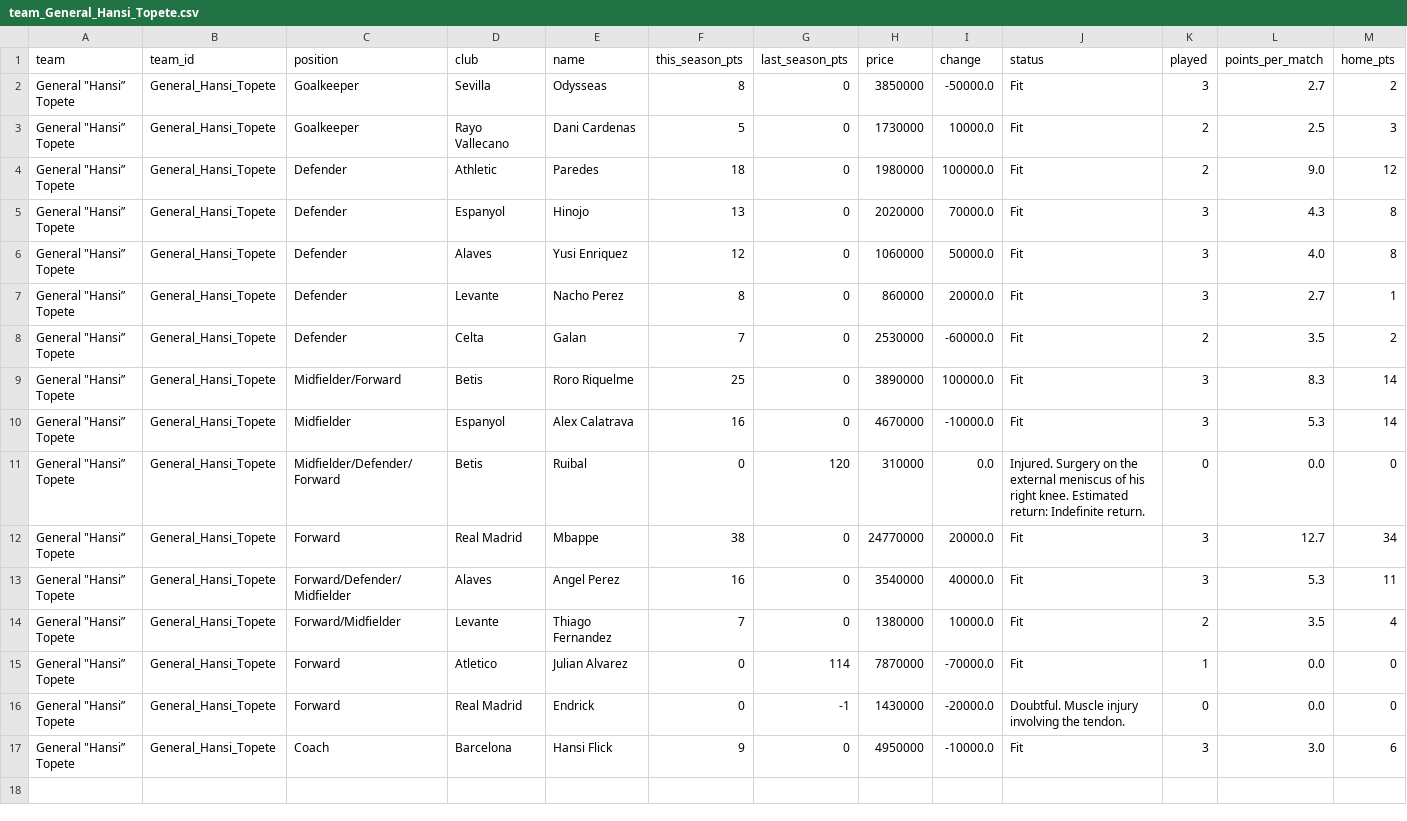
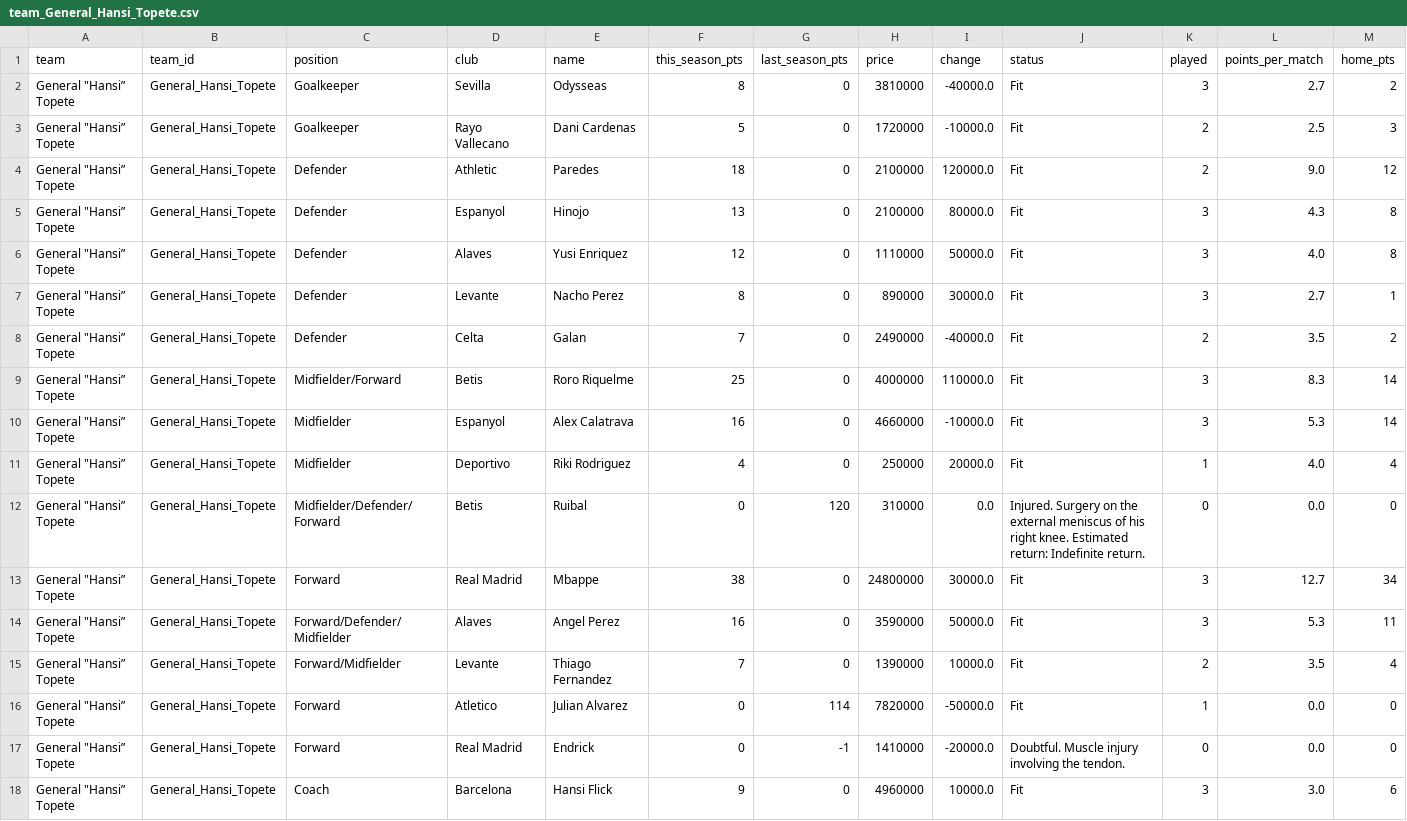
Before and after one commit to nilcrespo/BiwengerBot, a CSV file: csvs/teams/team_General_Hansi_Topete.csv, drawn as a sheet; only a part is shown; addresses are those after the commit; rows hold the shown columns only; the diff names each change by its address in the sheet, - before the commit and + after, or states it on an @@ line.

```diff
--- a/csvs/teams/team_General_Hansi_Topete.csv
+++ b/csvs/teams/team_General_Hansi_Topete.csv
-H2 (price): 3850000
+H2 (price): 3810000
-I2 (change): -50000.0
+I2 (change): -40000.0
-H3 (price): 1730000
+H3 (price): 1720000
-I3 (change): 10000.0
+I3 (change): -10000.0
-H4 (price): 1980000
+H4 (price): 2100000
-I4 (change): 100000.0
+I4 (change): 120000.0
-H5 (price): 2020000
+H5 (price): 2100000
-I5 (change): 70000.0
+I5 (change): 80000.0
-H6 (price): 1060000
+H6 (price): 1110000
-H7 (price): 860000
+H7 (price): 890000
-I7 (change): 20000.0
+I7 (change): 30000.0
-H8 (price): 2530000
+H8 (price): 2490000
-I8 (change): -60000.0
+I8 (change): -40000.0
-H9 (price): 3890000
+H9 (price): 4000000
-I9 (change): 100000.0
+I9 (change): 110000.0
-H10 (price): 4670000
+H10 (price): 4660000
+row 11: General "Hansi” Topete | General_Hansi_Topete | Midfielder | Deportivo | Riki Rodriguez | 4 | 0 | 250000 | 20000.0 | Fit | 1 | 4.0 | 4
-H13 (price): 24770000
+H13 (price): 24800000
-I13 (change): 20000.0
+I13 (change): 30000.0
-H14 (price): 3540000
+H14 (price): 3590000
-I14 (change): 40000.0
+I14 (change): 50000.0
-H15 (price): 1380000
+H15 (price): 1390000
-H16 (price): 7870000
+H16 (price): 7820000
-I16 (change): -70000.0
+I16 (change): -50000.0
-H17 (price): 1430000
+H17 (price): 1410000
-H18 (price): 4950000
+H18 (price): 4960000
-I18 (change): -10000.0
+I18 (change): 10000.0
```
Also changed, not shown: csvs/others/market_bid_history_log.csv, csvs/others/market_bids.csv, 14 other files.
